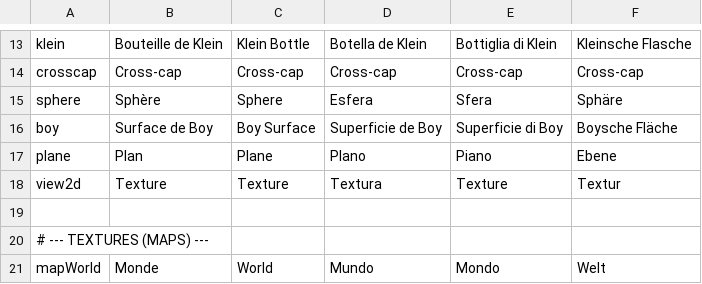
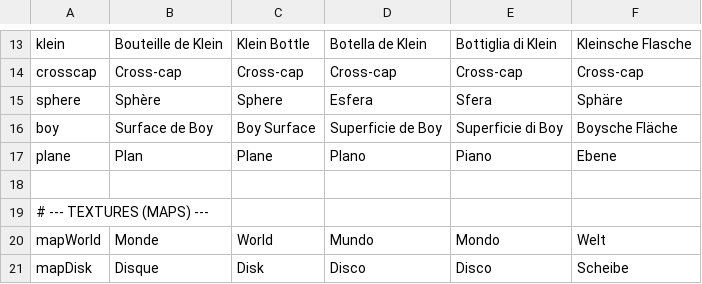
Before and after one commit to nalnalital/topology, a CSV file: trads/translations.csv, drawn as a sheet; only a part is shown, gaps mark what is left out; the shorter side is filled out with more unchanged rows.

```diff
--- a/trads/translations.csv
+++ b/trads/translations.csv
@@ -17,3 +17,2 @@ boy,Surface de Boy,Boy Surface,Superficie de Boy,Superficie di Boy,Boysche Fläc
 plane,Plan,Plane,Plano,Piano,Ebene
-view2d,Texture,Texture,Textura,Texture,Textur
 
```
Also changed, not shown: 19 other files.
